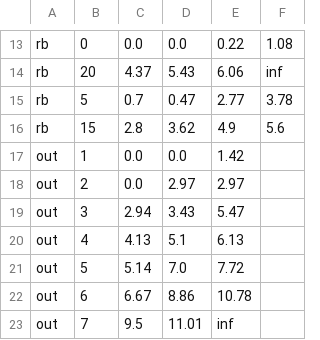
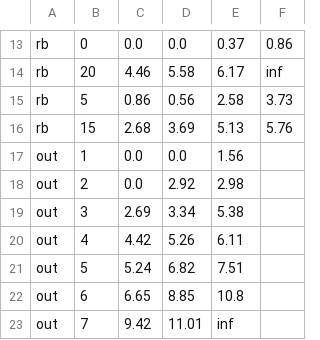
Before and after one commit to KaroAntonio/pipe-classification, a CSV file: models/condition_model_opt.csv, drawn as a sheet; only a part is shown, gaps mark what is left out; the diff covers the shown part only; the diff names each change by its address in the sheet, - before the commit and + after, or states it on an @@ line.

```diff
--- a/models/condition_model_opt.csv
+++ b/models/condition_model_opt.csv
-E13: 0.22
+E13: 0.37
-F13: 1.08
+F13: 0.86
-C14: 4.37
+C14: 4.46
-D14: 5.43
+D14: 5.58
-E14: 6.06
+E14: 6.17
-C15: 0.7
+C15: 0.86
-D15: 0.47
+D15: 0.56
-E15: 2.77
+E15: 2.58
-F15: 3.78
+F15: 3.73
-C16: 2.8
+C16: 2.68
-D16: 3.62
+D16: 3.69
-E16: 4.9
+E16: 5.13
-F16: 5.6
+F16: 5.76
-E17: 1.42
+E17: 1.56
-D18: 2.97
+D18: 2.92
-E18: 2.97
+E18: 2.98
-C19: 2.94
+C19: 2.69
-D19: 3.43
+D19: 3.34
-E19: 5.47
+E19: 5.38
-C20: 4.13
+C20: 4.42
-D20: 5.1
+D20: 5.26
-E20: 6.13
+E20: 6.11
-C21: 5.14
+C21: 5.24
-D21: 7.0
+D21: 6.82
-E21: 7.72
+E21: 7.51
-C22: 6.67
+C22: 6.65
-D22: 8.86
+D22: 8.85
-E22: 10.78
+E22: 10.8
-C23: 9.5
+C23: 9.42
```
Also changed, not shown: 32 edited cells elsewhere in this file, 2 other files.
